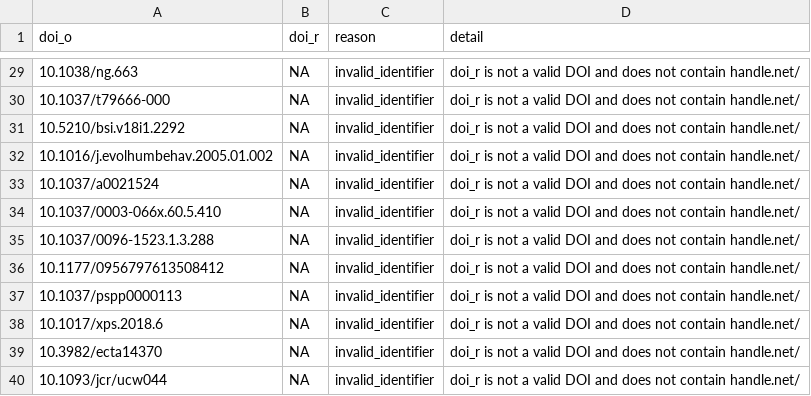
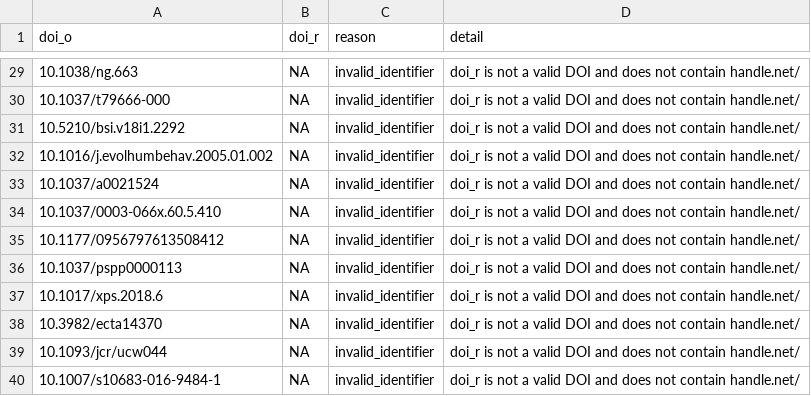
Before and after one commit to forrtproject/FReD-data, a CSV file: output/flora_filter_log.csv, drawn as a sheet; only a part is shown, gaps mark what is left out; the shorter side is filled out with more unchanged rows; the diff names each change by its address in the sheet, - before the commit and + after, or states it on an @@ line.

```diff
--- a/output/flora_filter_log.csv
+++ b/output/flora_filter_log.csv
-row 35: 10.1037/0096-1523.1.3.288 | NA | invalid_identifier | doi_r is not a valid DOI and does not contain handle.net/
```
Also changed, not shown: 1 other file.
